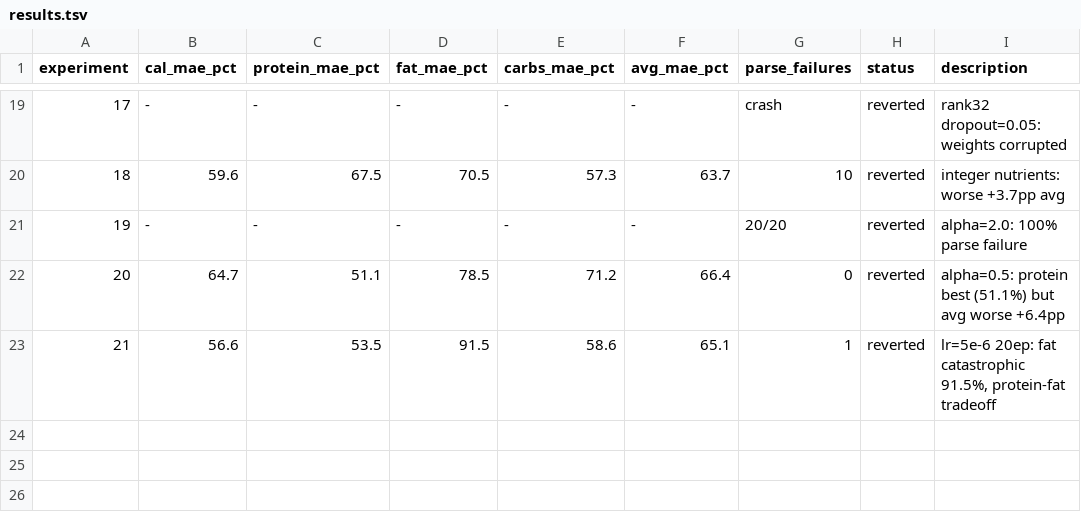
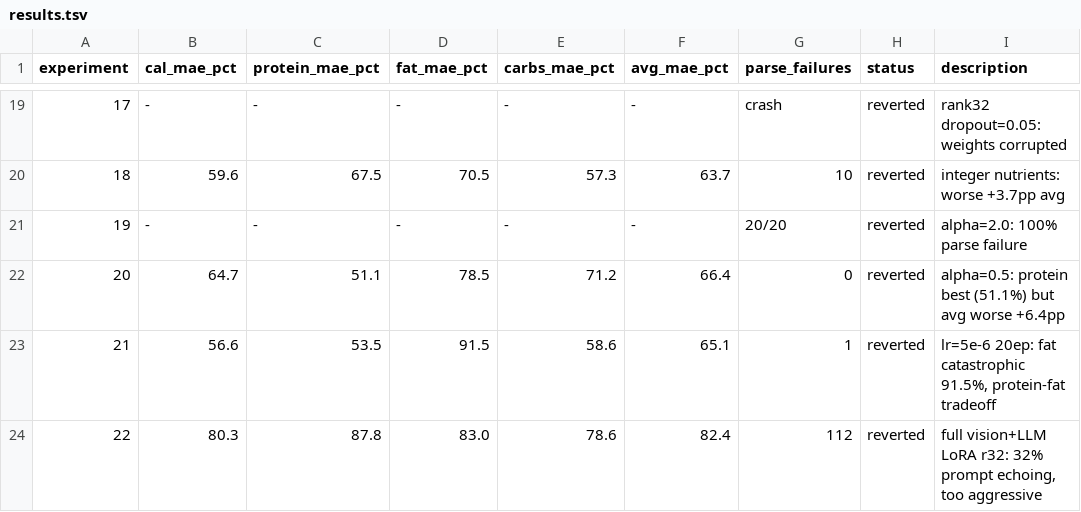
Before and after one commit to joyceyan/my-own-plate, a TSV file: training/results.tsv, drawn as a sheet; only a part is shown, gaps mark what is left out.

```diff
--- a/training/results.tsv
+++ b/training/results.tsv
@@ -23 +23,2 @@ experiment	cal_mae_pct	protein_mae_pct	fat_mae_pct	carbs_mae_pct	avg_mae_pct	par
 21	56.6	53.5	91.5	58.6	65.1	1	reverted	lr=5e-6 20ep: fat catastrophic 91.5%, protein-fat tradeoff
+22	80.3	87.8	83.0	78.6	82.4	112	reverted	full vision+LLM LoRA r32: 32% prompt echoing, too aggressive
```
Also changed, not shown: 2 other files.
